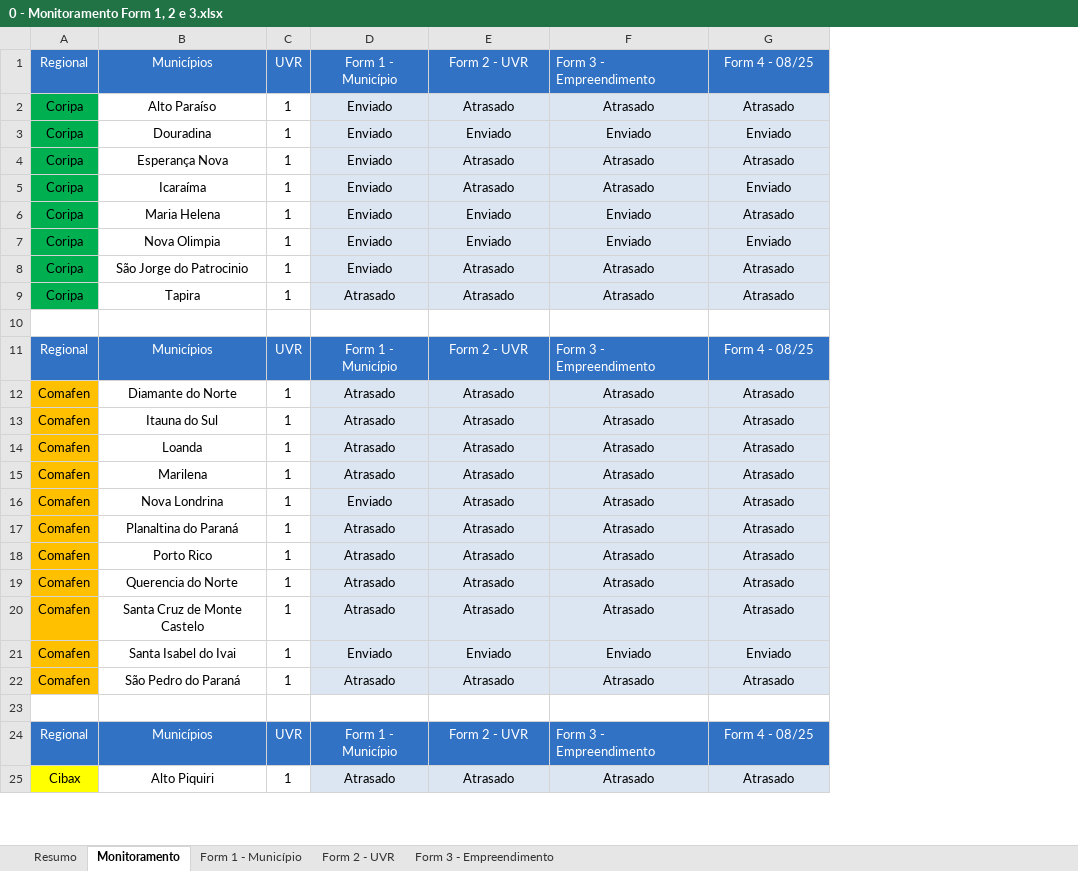
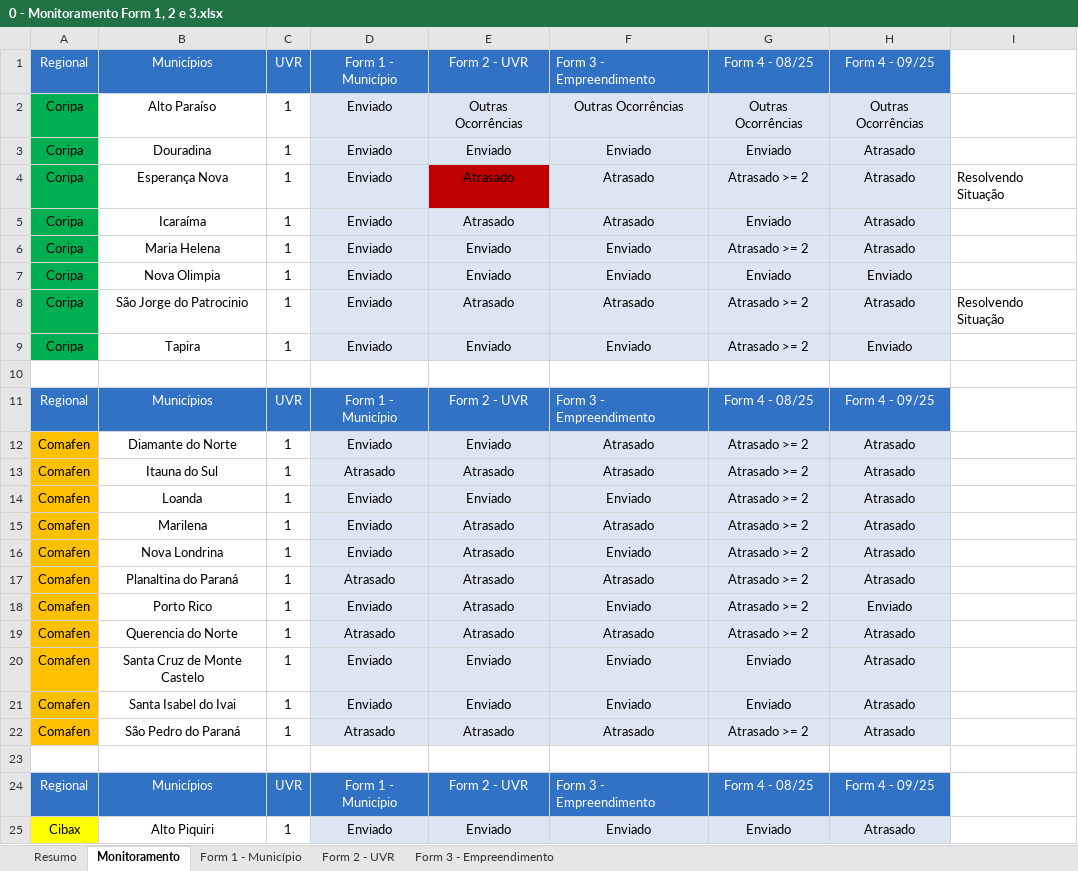
Before and after one commit to Josimarhdev/form_scripts, an Excel workbook: inputs/0 - Expansão MS/0 - Monitoramento Form 1, 2 e 3.xlsx, sheet Monitoramento, drawn as a sheet; only a part is shown; values as stored, in another font and other column widths than the file's, no borders; conditional formats not drawn; addresses are those after the commit; the diff covers the shown part only; the diff names each change by its address in the sheet, - before the commit and + after, or states it on an @@ line.

```diff
--- a/inputs/0 - Expansão MS/0 - Monitoramento Form 1, 2 e 3.xlsx (sheet Monitoramento)
+++ b/inputs/0 - Expansão MS/0 - Monitoramento Form 1, 2 e 3.xlsx (sheet Monitoramento)
+column G, rows 1-25: Form 4 - 08/25 | Outras Ocorrências | Enviado | Atrasado >= 2 | Enviado | Atrasado >= 2 | Enviado | Atrasado >= 2 | Atrasado >= 2 |  | Form 4 - 08/25 | Atrasado >= 2 | Atrasado >= 2 | Atrasado >= 2 | Atrasado >= 2 | Atrasado >= 2 | Atrasado >= 2 | Atrasado >= 2 | Atrasado >= 2 | Enviado | Enviado | Atrasado >= 2 |  | Form 4 - 08/25 | Enviado
+column I, rows 4-8: Resolvendo Situação |  |  |  | Resolvendo Situação
-H1: Form 4 - 08/25
+H1: Form 4 - 09/25
-E2: Atrasado
+E2: Outras Ocorrências
-F2: Atrasado
+F2: Outras Ocorrências
-H2: Atrasado
+H2: Outras Ocorrências
-H3: Enviado
+H3: Atrasado
-E4 fill: #DCE6F2
+E4 fill: #C00000
-H5: Enviado
+H5: Atrasado
-D9: Atrasado
+D9: Enviado
-E9: Atrasado
+E9: Enviado
-F9: Atrasado
+F9: Enviado
-H9: Atrasado
+H9: Enviado
-H11: Form 4 - 08/25
+H11: Form 4 - 09/25
-D12: Atrasado
+D12: Enviado
-E12: Atrasado
+E12: Enviado
-D14:D15: Atrasado
+D14:D15: Enviado
-E14: Atrasado
+E14: Enviado
-F14: Atrasado
+F14: Enviado
-F16: Atrasado
+F16: Enviado
-D18: Atrasado
+D18: Enviado
-F18: Atrasado
+F18: Enviado
-H18: Atrasado
+H18: Enviado
-D20: Atrasado
+D20: Enviado
-E20: Atrasado
+E20: Enviado
-F20: Atrasado
+F20: Enviado
-H21: Enviado
+H21: Atrasado
-H24: Form 4 - 08/25
+H24: Form 4 - 09/25
-D25: Atrasado
+D25: Enviado
-E25: Atrasado
+E25: Enviado
-F25: Atrasado
+F25: Enviado
```
Also changed, not shown: 26 edited cells and cell formats elsewhere in this sheet, sheet Resumo, sheet Form 3 - Empreendimento, sheet Form 1 - Município, sheet Form 2 - UVR, formulas that keep their value, inputs/0 - Belém/0 - Monitoramento Form 1, 2 e 3.xlsx, inputs/0 - GRS II/0 - Monitoramento Form 4.xlsx, 27 other files.
